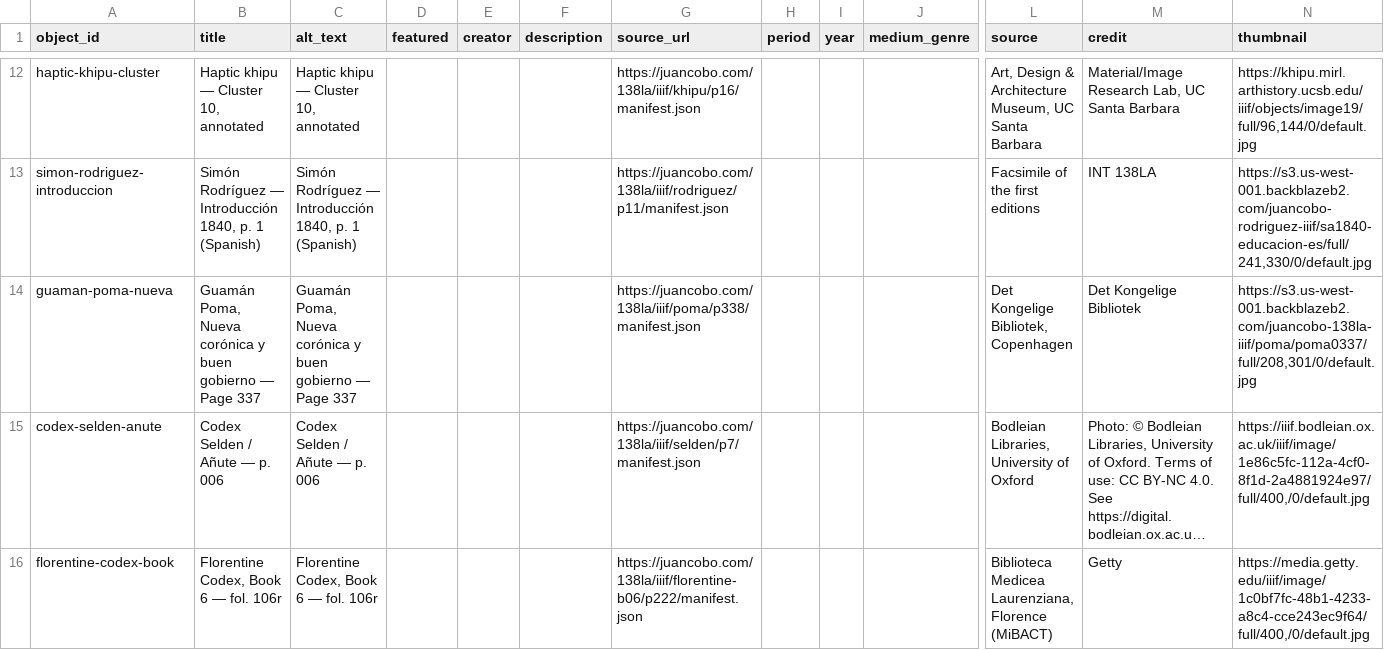
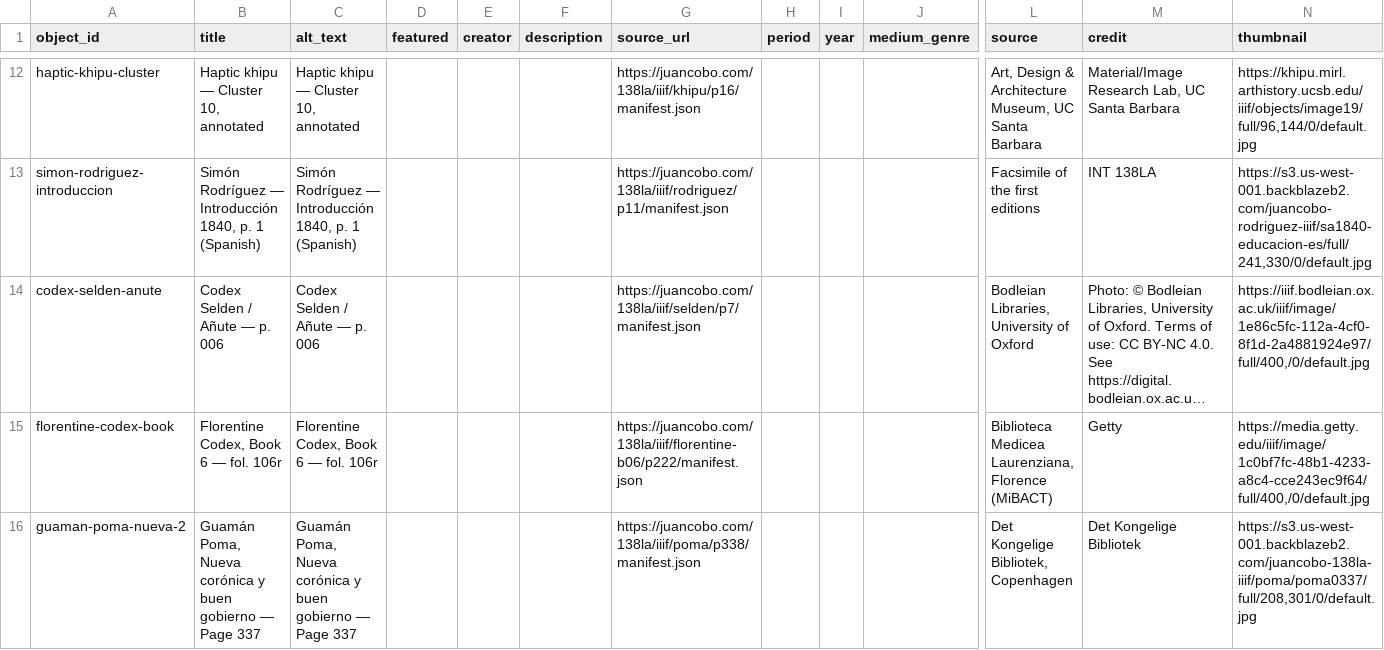
Before and after one commit to savimoon305/finalproject, a CSV file: telar-content/spreadsheets/objects.csv, drawn as a sheet; only a part is shown, gaps mark what is left out; long unchanged cells end in …; removed rows and columns are numbered as before the commit, all else as after; rows hold the shown columns only; the diff names each change by its address in the sheet, - before the commit and + after, or states it on an @@ line.

Commit message:
Modify 1 story, add 1 object, remove 1 object
Added:
  Object: Guamán Poma, Nueva corónica y buen gobierno — Page 337

Changed:
  Story: Writing and speech

Removed:
  Object: guaman-poma-nueva

Published via Telar Compositor

```diff
--- a/telar-content/spreadsheets/objects.csv
+++ b/telar-content/spreadsheets/objects.csv
-row 14: guaman-poma-nueva | Guamán Poma, Nueva corónica y buen gobierno — Page 337 | Guamán Poma, Nueva corónica y buen gobierno — Page 337 |  |  |  | https://juancobo.com/138la/iiif/poma/p338/manifest.json |  |  |  | Det Kongelige Bibliotek, Copenhagen | Det Kongelige Bibliotek | https://s3.us-west-001.backblazeb2.com/juancobo-138la-iiif/poma/poma0337/full/208,301/0/default.jpg
+row 16: guaman-poma-nueva-2 | Guamán Poma, Nueva corónica y buen gobierno — Page 337 | Guamán Poma, Nueva corónica y buen gobierno — Page 337 |  |  |  | https://juancobo.com/138la/iiif/poma/p338/manifest.json |  |  |  | Det Kongelige Bibliotek, Copenhagen | Det Kongelige Bibliotek | https://s3.us-west-001.backblazeb2.com/juancobo-138la-iiif/poma/poma0337/full/208,301/0/default.jpg
```
Also changed, not shown: telar-content/spreadsheets/blank_template.csv, 1 other file.
